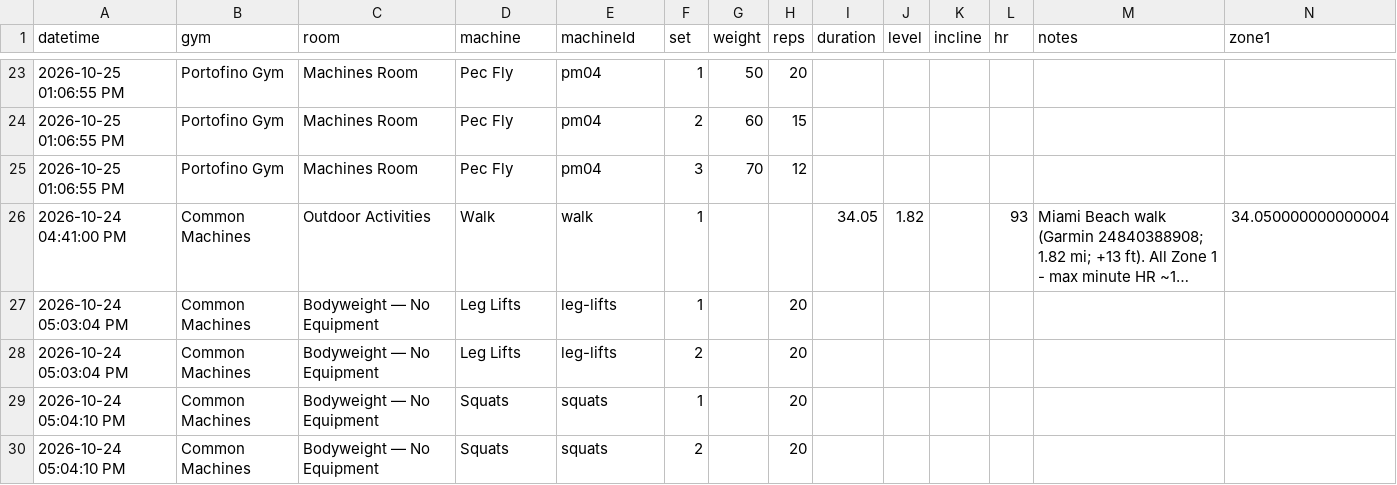
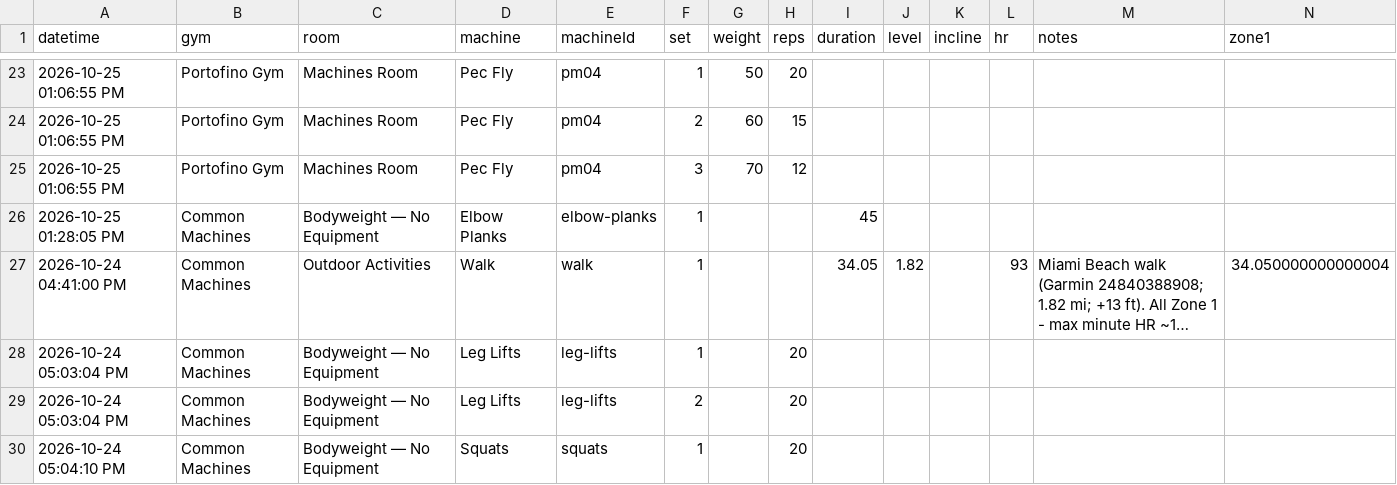
Before and after one commit to jaschro/logtrim, a CSV file: workout-log.csv, drawn as a sheet; only a part is shown, gaps mark what is left out; the shorter side is filled out with more unchanged rows; long unchanged cells end in …; rows hold the shown columns only; the diff names each change by its address in the sheet, - before the commit and + after, or states it on an @@ line.

Commit message:
Update workout log CSV

```diff
--- a/workout-log.csv
+++ b/workout-log.csv
+row 26: 2026-10-25 01:28:05 PM | Common Machines | Bodyweight — No Equipment | Elbow Planks | elbow-planks | 1 |  |  | 45
```
